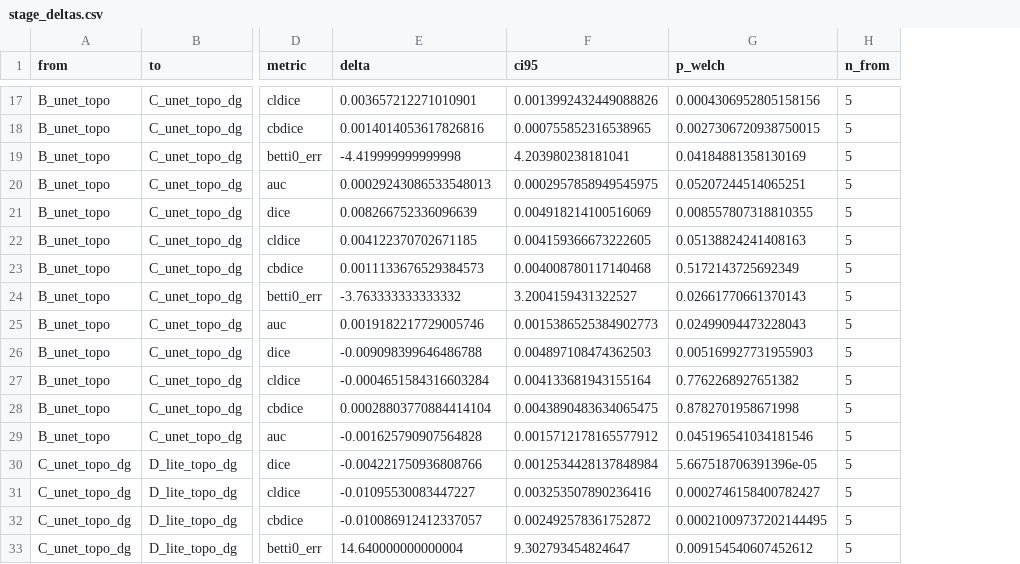
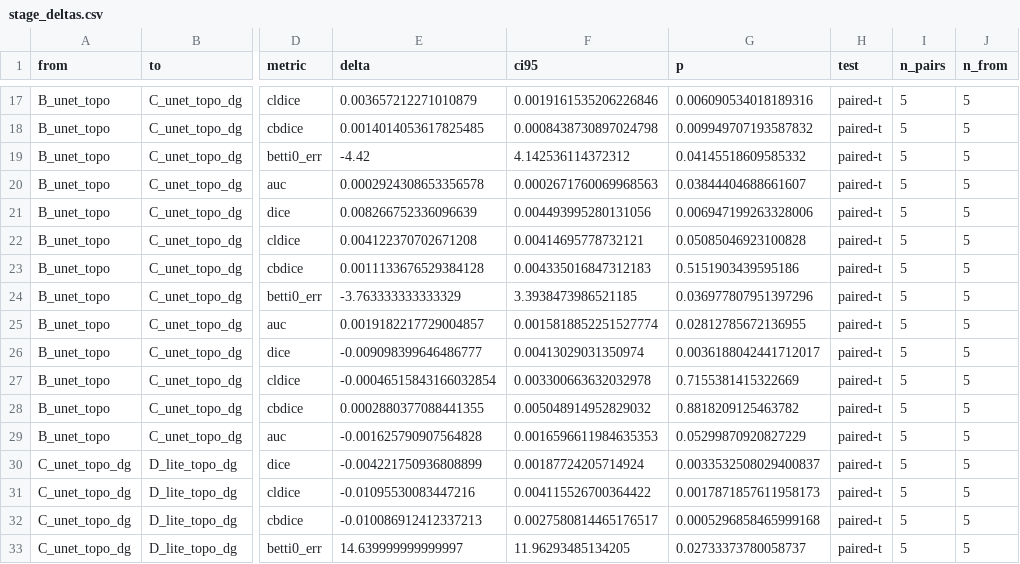
Before and after one commit to Deltasthicc/ML-Project, a CSV file: results/tables/stage_deltas.csv, drawn as a sheet; only a part is shown, gaps mark what is left out; removed rows and columns are numbered as before the commit, all else as after; the diff covers the shown part only; the diff names each change by its address in the sheet, - before the commit and + after, or states it on an @@ line.

```diff
--- a/results/tables/stage_deltas.csv
+++ b/results/tables/stage_deltas.csv
-column G (p_welch), rows 17-33: 0.0004306952805158156 | 0.0027306720938750015 | 0.04184881358130169 | 0.05207244514065251 | 0.008557807318810355 | 0.05138824241408163 | 0.5172143725692349 | 0.02661770661370143 | 0.02499094473228043 | 0.005169927731955903 | 0.7762268927651382 | 0.8782701958671998 | 0.045196541034181546 | 5.667518706391396e-05 | 0.0002746158400782427 | 0.00021009737202144495 | 0.009154540607452612
+column G (p), rows 17-33: 0.006090534018189316 | 0.009949707193587832 | 0.04145518609585332 | 0.03844404688661607 | 0.006947199263328006 | 0.05085046923100828 | 0.5151903439595186 | 0.036977807951397296 | 0.02812785672136955 | 0.0036188042441712017 | 0.7155381415322669 | 0.8818209125463782 | 0.05299870920827229 | 0.0033532508029400837 | 0.0017871857611958173 | 0.0005296858465999168 | 0.02733373780058737
+column H (test), rows 17-33: all paired-t
+column I (n_pairs), rows 17-33: all 5
-E17 (delta): 0.003657212271010901
+E17 (delta): 0.003657212271010879
-F17 (ci95): 0.0013992432449088826
+F17 (ci95): 0.0019161535206226846
-E18 (delta): 0.0014014053617826816
+E18 (delta): 0.0014014053617825485
-F18 (ci95): 0.000755852316538965
+F18 (ci95): 0.0008438730897024798
-E19 (delta): -4.419999999999998
+E19 (delta): -4.42
-F19 (ci95): 4.203980238181041
+F19 (ci95): 4.142536114372312
-E20 (delta): 0.00029243086533548013
+E20 (delta): 0.0002924308653356578
-F20 (ci95): 0.0002957858949545975
+F20 (ci95): 0.0002671760069968563
-F21 (ci95): 0.004918214100516069
+F21 (ci95): 0.004493995280131056
-E22 (delta): 0.004122370702671185
+E22 (delta): 0.004122370702671208
-F22 (ci95): 0.004159366673222605
+F22 (ci95): 0.00414695778732121
-E23 (delta): 0.0011133676529384573
+E23 (delta): 0.0011133676529384128
-F23 (ci95): 0.004008780117140468
+F23 (ci95): 0.004335016847312183
-E24 (delta): -3.763333333333332
+E24 (delta): -3.763333333333329
-F24 (ci95): 3.2004159431322527
+F24 (ci95): 3.3938473986521185
-E25 (delta): 0.0019182217729005746
+E25 (delta): 0.0019182217729004857
-F25 (ci95): 0.0015386525384902773
+F25 (ci95): 0.0015818852251527774
-E26 (delta): -0.009098399646486788
+E26 (delta): -0.009098399646486777
-F26 (ci95): 0.004897108474362503
+F26 (ci95): 0.00413029031350974
-E27 (delta): -0.0004651584316603284
+E27 (delta): -0.00046515843166032854
-F27 (ci95): 0.004133681943155164
+F27 (ci95): 0.003300663632032978
-E28 (delta): 0.00028803770884414104
+E28 (delta): 0.0002880377088441355
-F28 (ci95): 0.0043890483634065475
+F28 (ci95): 0.005048914952829032
-F29 (ci95): 0.0015712178165577912
+F29 (ci95): 0.0016596611984635353
-E30 (delta): -0.004221750936808766
+E30 (delta): -0.004221750936808899
-F30 (ci95): 0.0012534428137848984
+F30 (ci95): 0.00187724205714924
-E31 (delta): -0.01095530083447227
+E31 (delta): -0.01095530083447216
-F31 (ci95): 0.003253507890236416
+F31 (ci95): 0.004115526700364422
-E32 (delta): -0.010086912412337057
+E32 (delta): -0.010086912412337213
-F32 (ci95): 0.002492578361752872
+F32 (ci95): 0.0027580814465176517
-E33 (delta): 14.640000000000004
+E33 (delta): 14.639999999999997
-F33 (ci95): 9.302793454824647
+F33 (ci95): 11.96293485134205
```
Also changed, not shown: 152 edited cells elsewhere in this file, results/tables/factorial_deltas.csv, results/tables/paired_image_deltas.csv, 31 other files.
